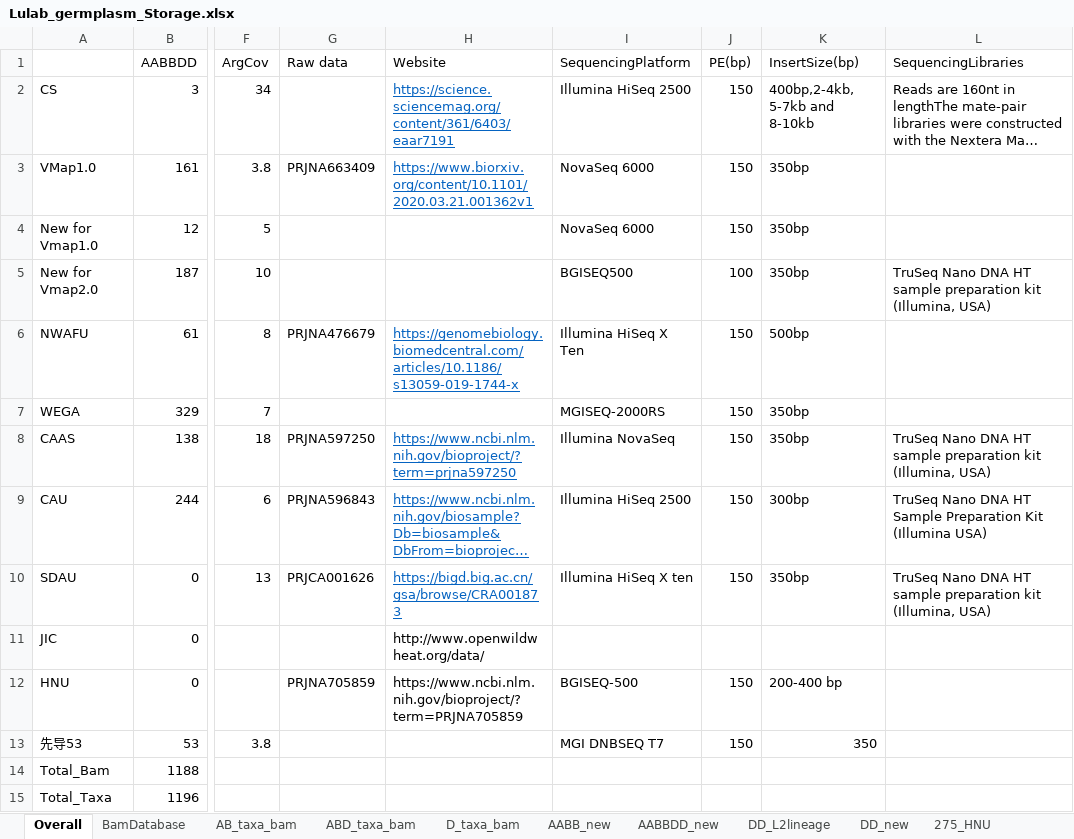
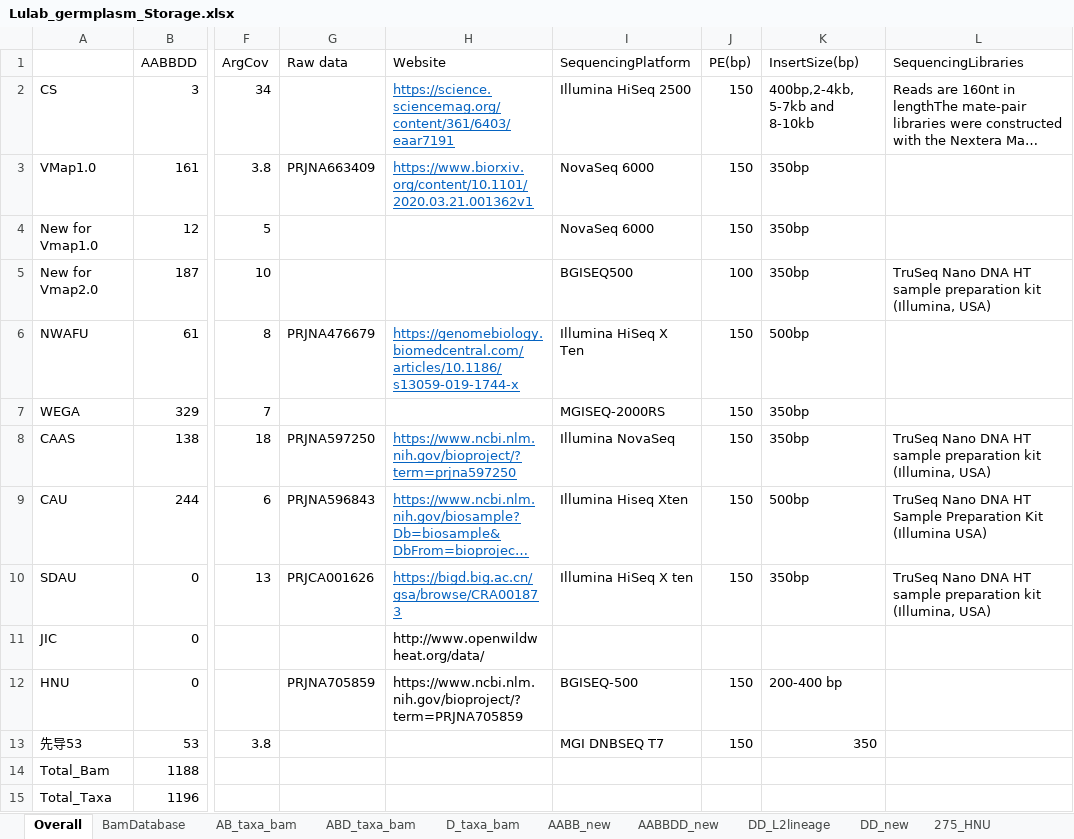
Before and after one commit to Yafei-Guo-coder/DumpNice, an Excel workbook: 07_VMap3/Lulab_germplasm_Storage.xlsx, sheet Overall, drawn as a sheet; only a part is shown, gaps mark what is left out; long unchanged cells end in …; values as stored, in another font and other column widths than the file's, no borders; the diff names each change by its address in the sheet, - before the commit and + after, or states it on an @@ line.

```diff
--- a/07_VMap3/Lulab_germplasm_Storage.xlsx (sheet Overall)
+++ b/07_VMap3/Lulab_germplasm_Storage.xlsx (sheet Overall)
-I9 (SequencingPlatform): Illumina HiSeq 2500
+I9 (SequencingPlatform): Illumina Hiseq Xten
-K9 (InsertSize(bp)): 300bp
+K9 (InsertSize(bp)): 500bp
```
Also changed, not shown: 07_VMap3/Lulab_germplasm_Info.xlsx, 28 other files.
